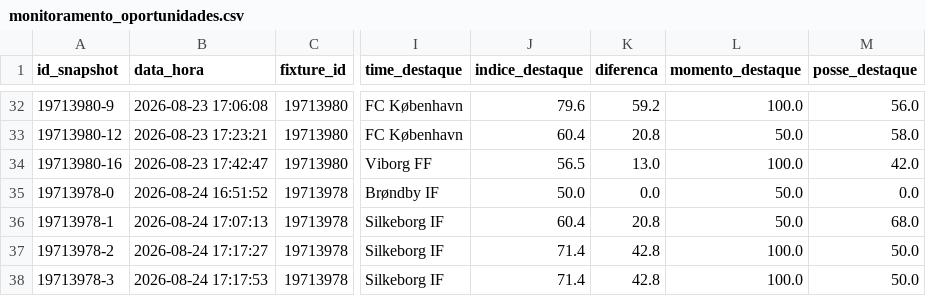
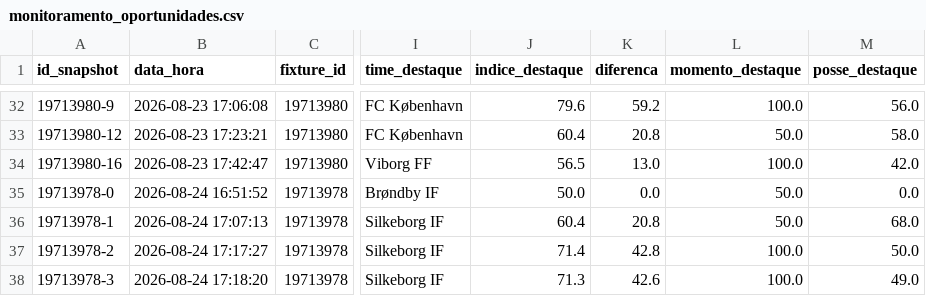
Before and after one commit to ehvvlc-stack/smart-sport-analyzer, a CSV file: data/monitoramento_oportunidades.csv, drawn as a sheet; only a part is shown, gaps mark what is left out; the diff names each change by its address in the sheet, - before the commit and + after, or states it on an @@ line.

Commit message:
Atualiza monitoramento autÃ´nomo

```diff
--- a/data/monitoramento_oportunidades.csv
+++ b/data/monitoramento_oportunidades.csv
-B38 (data_hora): 2026-08-24 17:17:53
+B38 (data_hora): 2026-08-24 17:18:20
-J38 (indice_destaque): 71.4
+J38 (indice_destaque): 71.3
-K38 (diferenca): 42.8
+K38 (diferenca): 42.6
-M38 (posse_destaque): 50.0
+M38 (posse_destaque): 49.0
```
